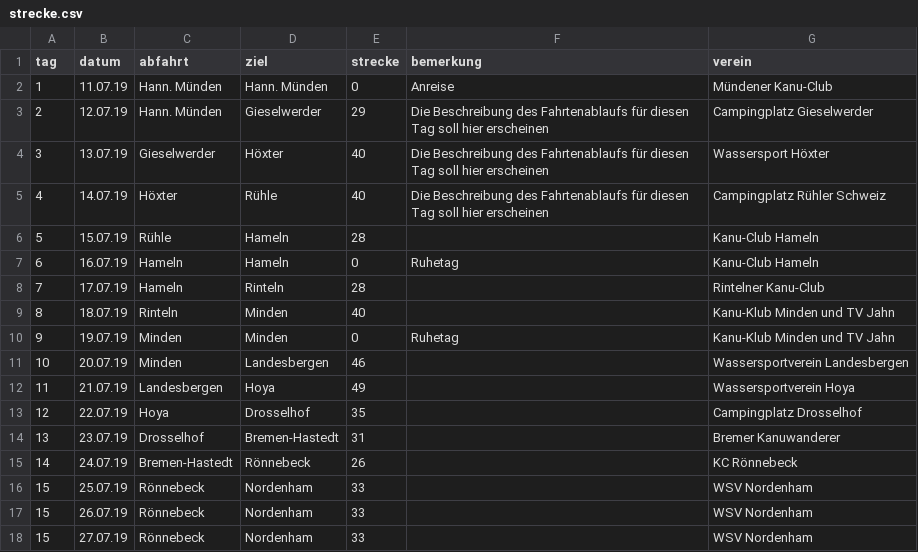
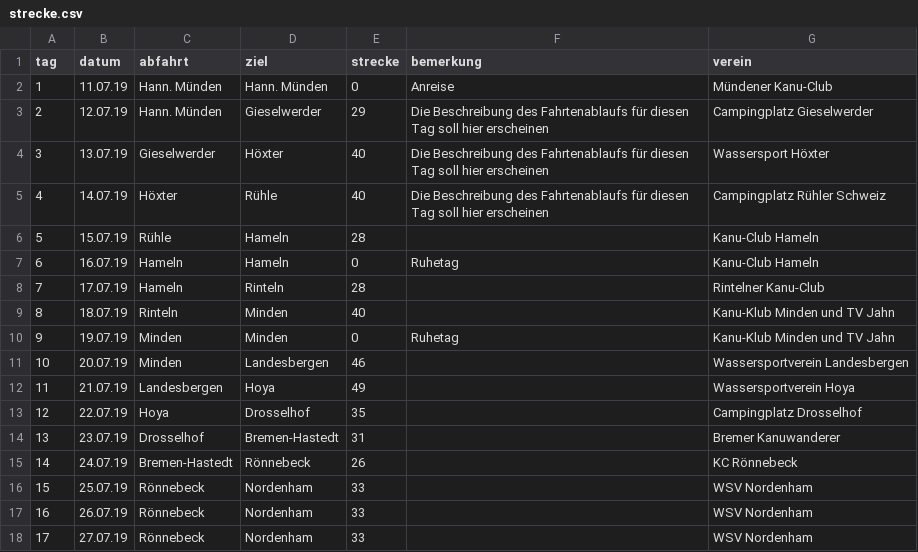
Before and after one commit to Weserfahrt/weserfahrt.github.io, a CSV file: _data/strecke.csv, drawn as a sheet.

Commit message:
Update strecke.csv

```diff
--- a/_data/strecke.csv
+++ b/_data/strecke.csv
@@ -16,3 +16,3 @@ tag,datum,abfahrt,ziel,strecke,bemerkung,verein
 15,25.07.19,Rönnebeck,Nordenham,33,,WSV Nordenham
-15,26.07.19,Rönnebeck,Nordenham,33,,WSV Nordenham
-15,27.07.19,Rönnebeck,Nordenham,33,,WSV Nordenham
+16,26.07.19,Rönnebeck,Nordenham,33,,WSV Nordenham
+17,27.07.19,Rönnebeck,Nordenham,33,,WSV Nordenham
```
